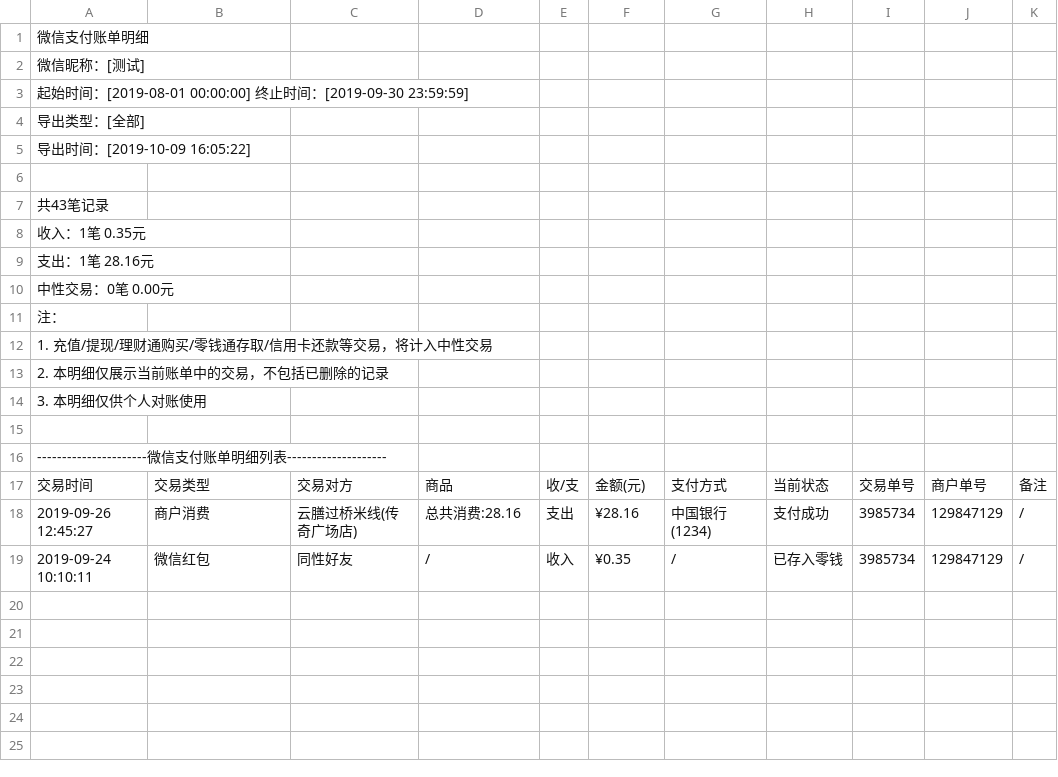
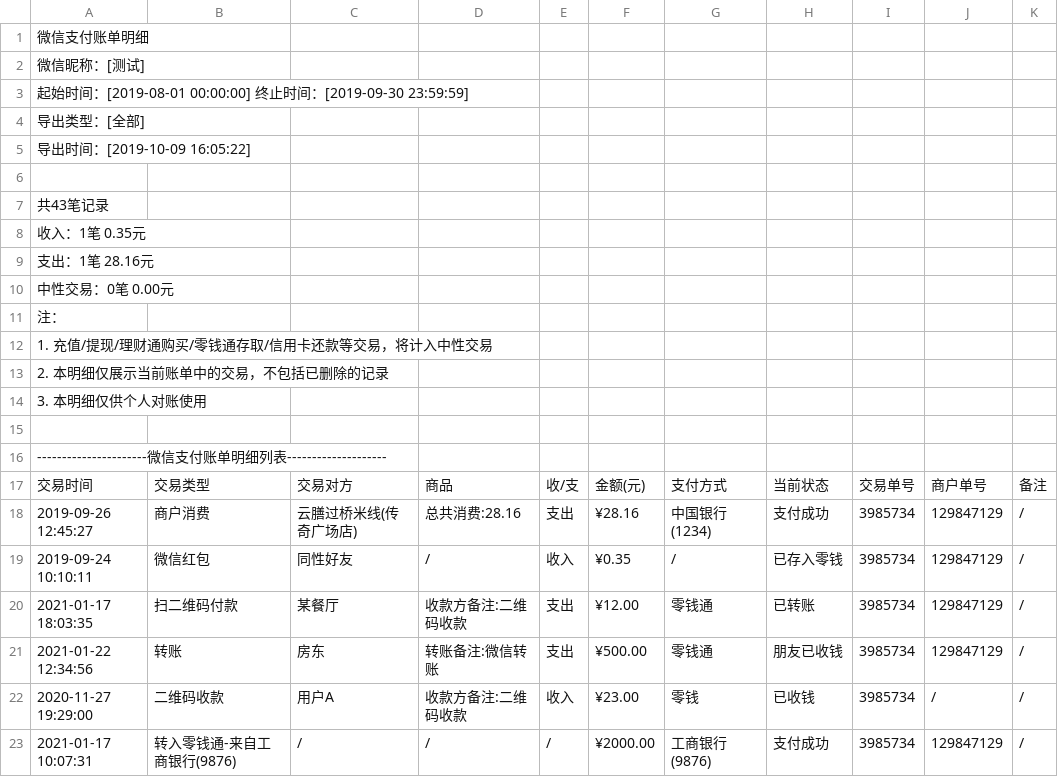
Before and after one commit to deb-sig/double-entry-generator, a CSV file: example/wechat/example-wechat-records.csv, drawn as a sheet; the diff names each change by its address in the sheet, - before the commit and + after, or states it on an @@ line.

Commit message:
update(example): wechat example

```diff
--- a/example/wechat/example-wechat-records.csv
+++ b/example/wechat/example-wechat-records.csv
+row 20: 2021-01-17 18:03:35 | 扫二维码付款 | 某餐厅 | 收款方备注:二维码收款 | 支出 | ¥12.00 | 零钱通 | 已转账 | 3985734 | 129847129 | /
+row 21: 2021-01-22 12:34:56 | 转账 | 房东 | 转账备注:微信转账 | 支出 | ¥500.00 | 零钱通 | 朋友已收钱 | 3985734 | 129847129 | /
+row 22: 2020-11-27 19:29:00 | 二维码收款 | 用户A | 收款方备注:二维码收款 | 收入 | ¥23.00 | 零钱 | 已收钱 | 3985734 | / | /
+row 23: 2021-01-17 10:07:31 | 转入零钱通-来自工商银行(9876) | / | / | / | ¥2000.00 | 工商银行(9876) | 支付成功 | 3985734 | 129847129 | /
```
Also changed, not shown: 3 other files.
